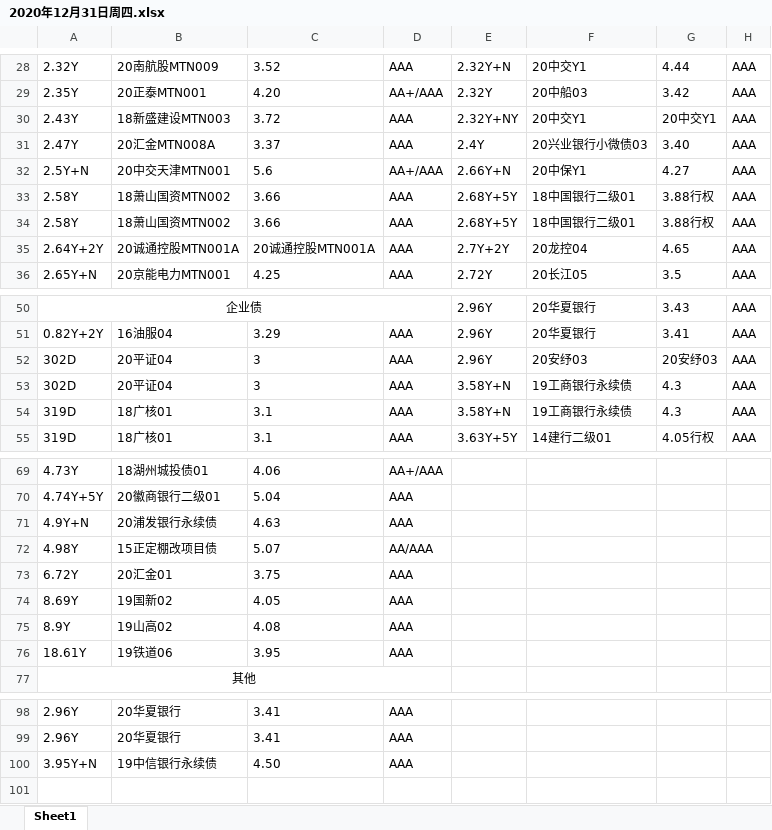
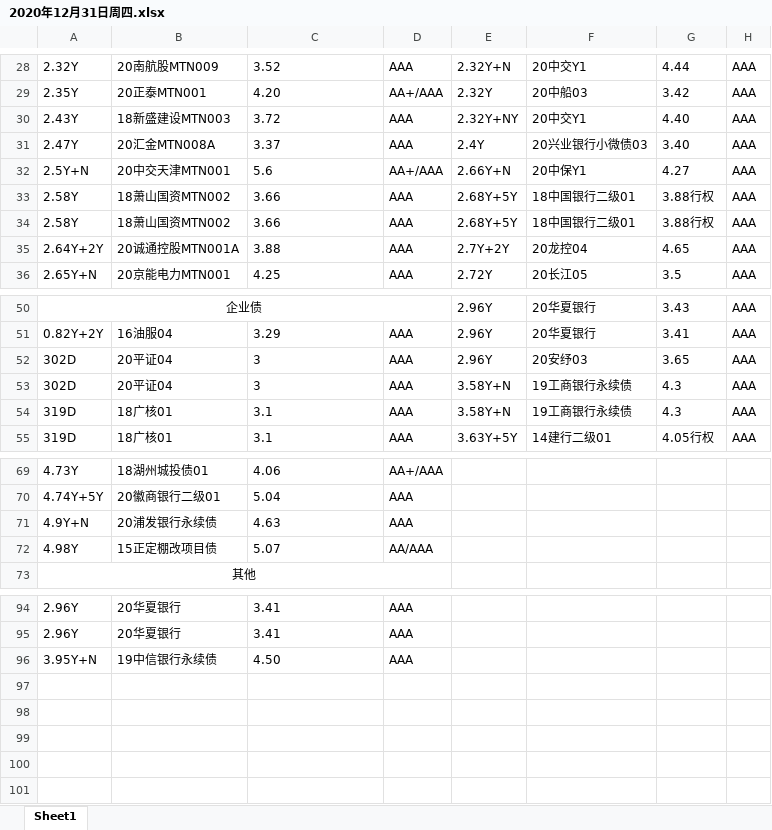
Before and after one commit to uestcmee/my_web, an Excel workbook: static/download/2020年12月31日周四.xlsx, sheet Sheet1, drawn as a sheet; only a part is shown, gaps mark what is left out; values as stored, in another font and other column widths than the file's, no borders; removed rows and columns are numbered as before the commit, all else as after; the diff names each change by its address in the sheet, - before the commit and + after, or states it on an @@ line.

```diff
--- a/static/download/2020年12月31日周四.xlsx (sheet Sheet1)
+++ b/static/download/2020年12月31日周四.xlsx (sheet Sheet1)
-G30: 20中交Y1
+G30: 4.40
-C35: 20诚通控股MTN001A
+C35: 3.88
-G52: 20安纾03
+G52: 3.65
-row 73: 6.72Y | 20汇金01 | 3.75 | AAA
-row 74: 8.69Y | 19国新02 | 4.05 | AAA
-row 75: 8.9Y | 19山高02 | 4.08 | AAA
-row 76: 18.61Y | 19铁道06 | 3.95 | AAA
+row 97: (empty)
+row 98: (empty)
+row 99: (empty)
+row 100: (empty)
```
Also changed, not shown: 24 other files.
